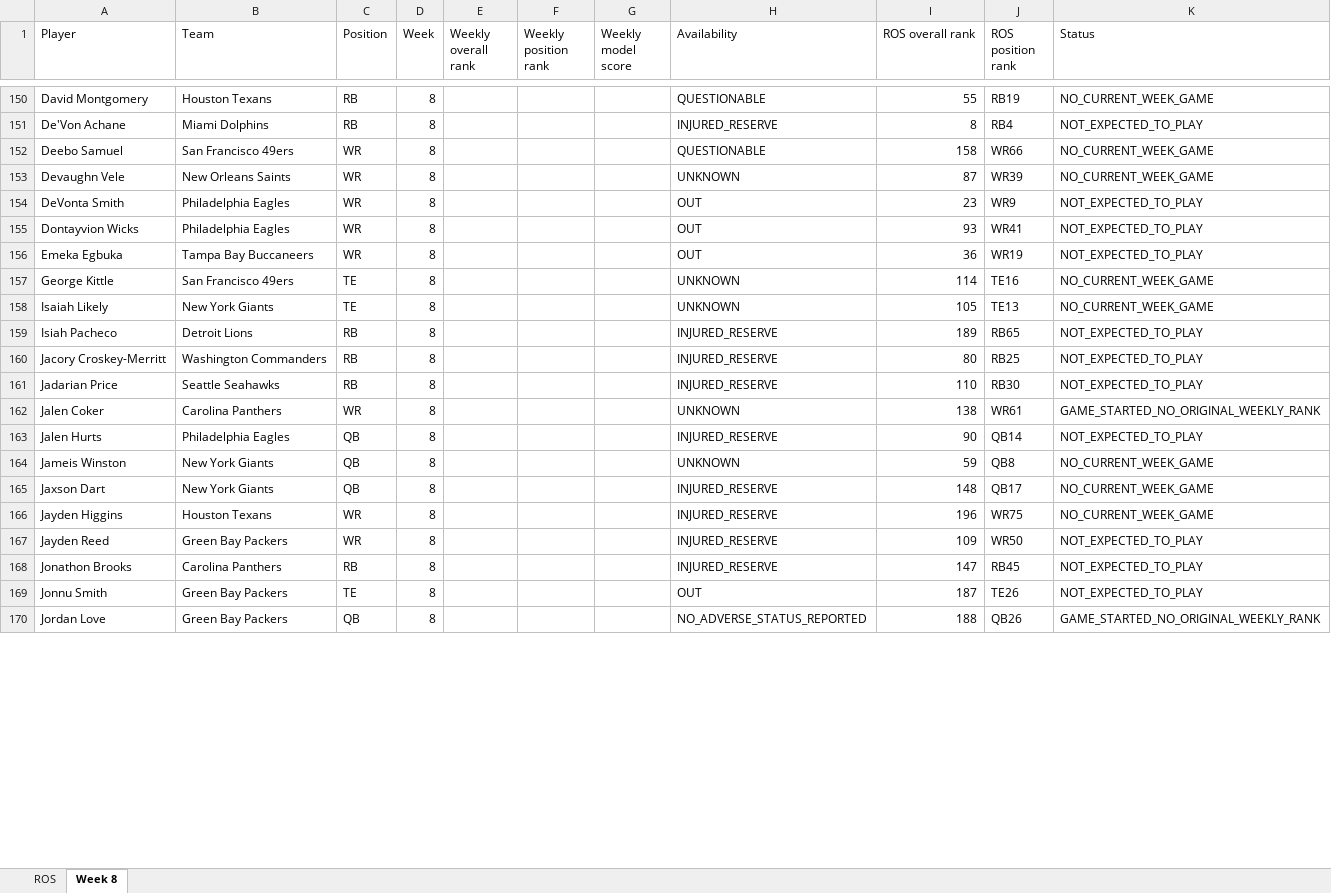
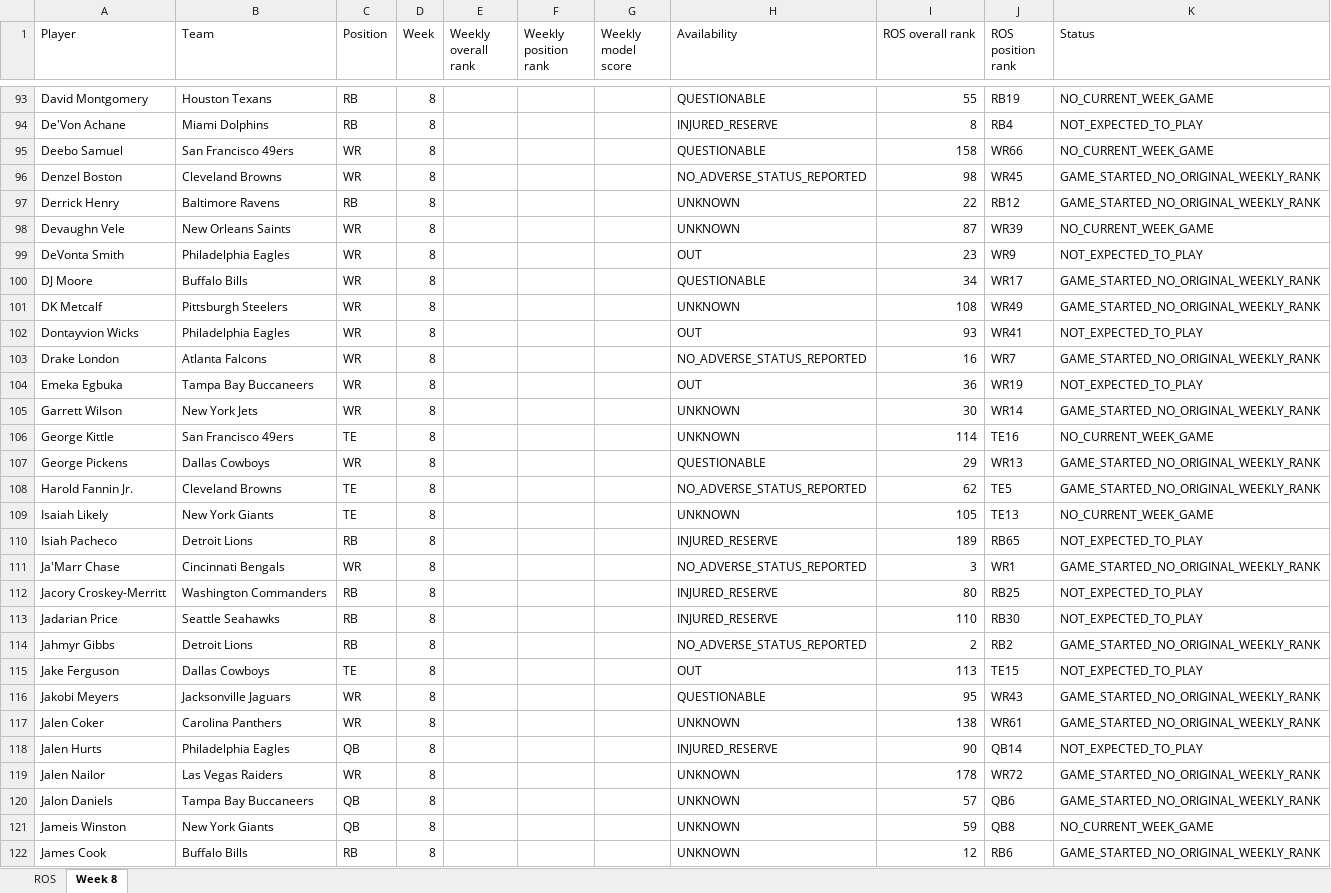
Before and after one commit to brandonlowery013-glitch/-fantasy-2026-player-comparison-, an Excel workbook: exports/fantasy-2026-current.xlsx, sheet Week 8, drawn as a sheet; only a part is shown, gaps mark what is left out; the shorter side is filled out with more unchanged rows; values as stored, in another font and other column widths than the file's, no borders; the diff covers the shown part only; the diff names each change by its address in the sheet, - before the commit and + after, or states it on an @@ line.

```diff
--- a/exports/fantasy-2026-current.xlsx (sheet Week 8)
+++ b/exports/fantasy-2026-current.xlsx (sheet Week 8)
+row 96: Denzel Boston | Cleveland Browns | WR | 8 |  |  |  | NO_ADVERSE_STATUS_REPORTED | 98 | WR45 | GAME_STARTED_NO_ORIGINAL_WEEKLY_RANK
+row 97: Derrick Henry | Baltimore Ravens | RB | 8 |  |  |  | UNKNOWN | 22 | RB12 | GAME_STARTED_NO_ORIGINAL_WEEKLY_RANK
+row 100: DJ Moore | Buffalo Bills | WR | 8 |  |  |  | QUESTIONABLE | 34 | WR17 | GAME_STARTED_NO_ORIGINAL_WEEKLY_RANK
+row 101: DK Metcalf | Pittsburgh Steelers | WR | 8 |  |  |  | UNKNOWN | 108 | WR49 | GAME_STARTED_NO_ORIGINAL_WEEKLY_RANK
+row 103: Drake London | Atlanta Falcons | WR | 8 |  |  |  | NO_ADVERSE_STATUS_REPORTED | 16 | WR7 | GAME_STARTED_NO_ORIGINAL_WEEKLY_RANK
+row 105: Garrett Wilson | New York Jets | WR | 8 |  |  |  | UNKNOWN | 30 | WR14 | GAME_STARTED_NO_ORIGINAL_WEEKLY_RANK
+row 107: George Pickens | Dallas Cowboys | WR | 8 |  |  |  | QUESTIONABLE | 29 | WR13 | GAME_STARTED_NO_ORIGINAL_WEEKLY_RANK
+row 108: Harold Fannin Jr. | Cleveland Browns | TE | 8 |  |  |  | NO_ADVERSE_STATUS_REPORTED | 62 | TE5 | GAME_STARTED_NO_ORIGINAL_WEEKLY_RANK
+row 111: Ja'Marr Chase | Cincinnati Bengals | WR | 8 |  |  |  | NO_ADVERSE_STATUS_REPORTED | 3 | WR1 | GAME_STARTED_NO_ORIGINAL_WEEKLY_RANK
+row 114: Jahmyr Gibbs | Detroit Lions | RB | 8 |  |  |  | NO_ADVERSE_STATUS_REPORTED | 2 | RB2 | GAME_STARTED_NO_ORIGINAL_WEEKLY_RANK
+row 115: Jake Ferguson | Dallas Cowboys | TE | 8 |  |  |  | OUT | 113 | TE15 | NOT_EXPECTED_TO_PLAY
+row 116: Jakobi Meyers | Jacksonville Jaguars | WR | 8 |  |  |  | QUESTIONABLE | 95 | WR43 | GAME_STARTED_NO_ORIGINAL_WEEKLY_RANK
+row 119: Jalen Nailor | Las Vegas Raiders | WR | 8 |  |  |  | UNKNOWN | 178 | WR72 | GAME_STARTED_NO_ORIGINAL_WEEKLY_RANK
+row 120: Jalon Daniels | Tampa Bay Buccaneers | QB | 8 |  |  |  | UNKNOWN | 57 | QB6 | GAME_STARTED_NO_ORIGINAL_WEEKLY_RANK
+row 122: James Cook | Buffalo Bills | RB | 8 |  |  |  | UNKNOWN | 12 | RB6 | GAME_STARTED_NO_ORIGINAL_WEEKLY_RANK
```
Also changed, not shown: 62 added rows, 77 removed rows and 115 edited cells elsewhere in this sheet, 26 other files.
